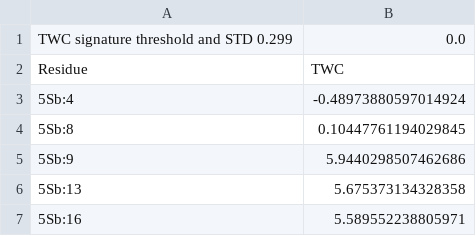
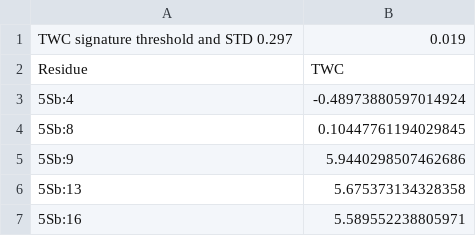
Before and after one commit to LDWLab/TWC_distribution, a CSV file: output/CSV/TWC_blastn_AB_5S_5Sb.csv, drawn as a sheet; only a part is shown.

Commit message:
Adding threshold for conserved residues

```diff
--- a/output/CSV/TWC_blastn_AB_5S_5Sb.csv
+++ b/output/CSV/TWC_blastn_AB_5S_5Sb.csv
@@ -1,2 +1,2 @@
-TWC signature threshold and STD 0.299,0.0
+TWC signature threshold and STD 0.297,0.019
 Residue,TWC
```
Also changed, not shown: output/CSV/TWC_blastn_AB_5S_5Sa.csv, output/CSV/TWC_blastn_AB_PFribo.csv, 34 other files.
